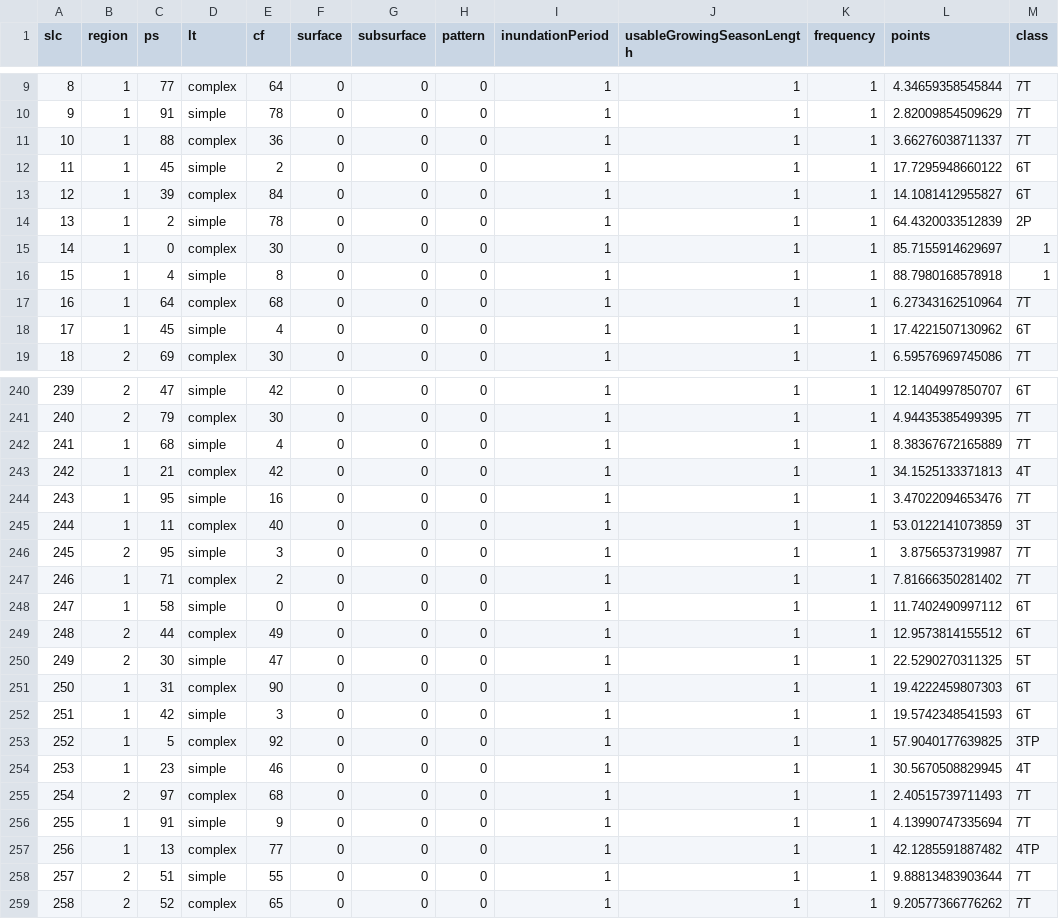
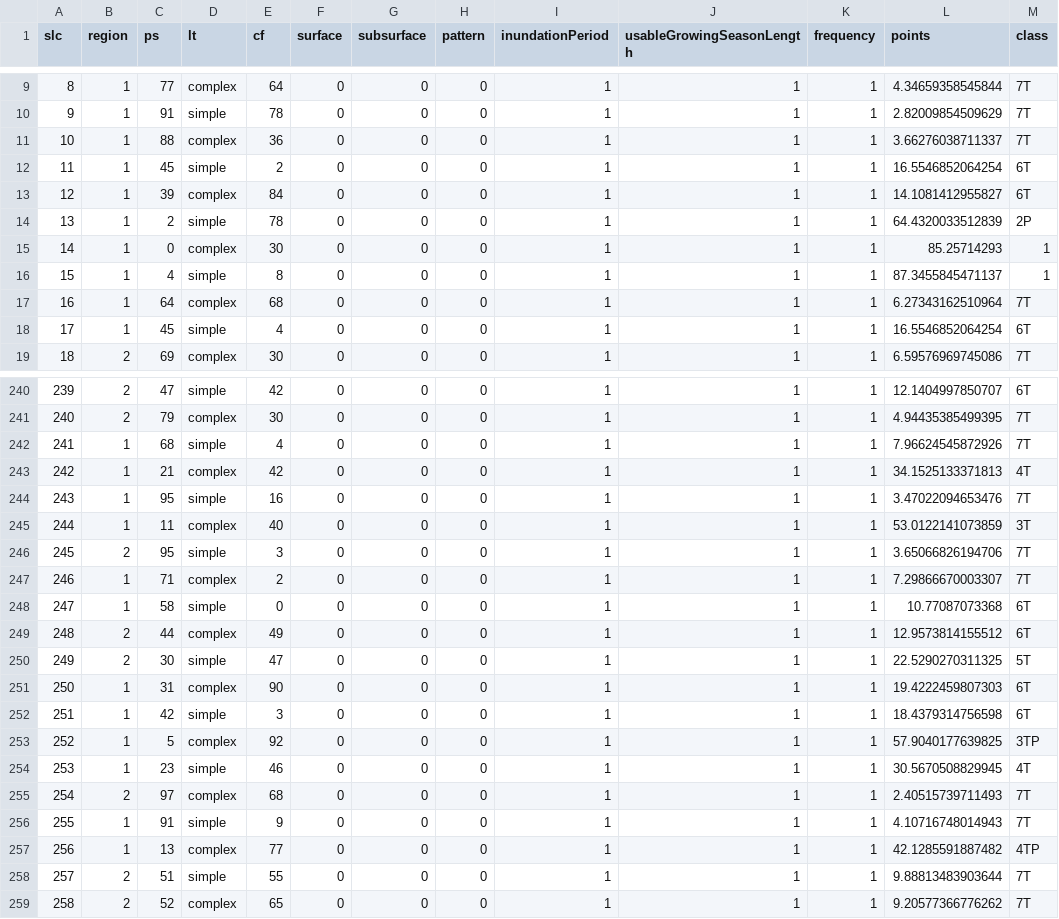
Before and after one commit to solartichondrius/landSuitabilityRatingSystem, a CSV file: landSuitabilityRatingSystem/testResults.csv, drawn as a sheet; only a part is shown, gaps mark what is left out; the diff covers the shown part only.

Commit message:
Fixed miscalculations in landscape and climate points and added more detailed documentation to functions in both factors.

```diff
--- a/landSuitabilityRatingSystem/testResults.csv
+++ b/landSuitabilityRatingSystem/testResults.csv
@@ -11,9 +11,9 @@
 10,1,88,"complex",36,0,0,0,1,1,1,3.66276038711337,"7T"
-11,1,45,"simple",2,0,0,0,1,1,1,17.7295948660122,"6T"
+11,1,45,"simple",2,0,0,0,1,1,1,16.5546852064254,"6T"
 12,1,39,"complex",84,0,0,0,1,1,1,14.1081412955827,"6T"
 13,1,2,"simple",78,0,0,0,1,1,1,64.4320033512839,"2P"
-14,1,0,"complex",30,0,0,0,1,1,1,85.7155914629697,"1"
-15,1,4,"simple",8,0,0,0,1,1,1,88.7980168578918,"1"
+14,1,0,"complex",30,0,0,0,1,1,1,85.25714293,"1"
+15,1,4,"simple",8,0,0,0,1,1,1,87.3455845471137,"1"
 16,1,64,"complex",68,0,0,0,1,1,1,6.27343162510964,"7T"
-17,1,45,"simple",4,0,0,0,1,1,1,17.4221507130962,"6T"
+17,1,45,"simple",4,0,0,0,1,1,1,16.5546852064254,"6T"
 18,2,69,"complex",30,0,0,0,1,1,1,6.59576969745086,"7T"
@@ -241,3 +241,3 @@
 240,2,79,"complex",30,0,0,0,1,1,1,4.94435385499395,"7T"
-241,1,68,"simple",4,0,0,0,1,1,1,8.38367672165889,"7T"
+241,1,68,"simple",4,0,0,0,1,1,1,7.96624545872926,"7T"
 242,1,21,"complex",42,0,0,0,1,1,1,34.1525133371813,"4T"
@@ -245,5 +245,5 @@
 244,1,11,"complex",40,0,0,0,1,1,1,53.0122141073859,"3T"
-245,2,95,"simple",3,0,0,0,1,1,1,3.8756537319987,"7T"
-246,1,71,"complex",2,0,0,0,1,1,1,7.81666350281402,"7T"
-247,1,58,"simple",0,0,0,0,1,1,1,11.7402490997112,"6T"
+245,2,95,"simple",3,0,0,0,1,1,1,3.65066826194706,"7T"
+246,1,71,"complex",2,0,0,0,1,1,1,7.29866670003307,"7T"
+247,1,58,"simple",0,0,0,0,1,1,1,10.77087073368,"6T"
 248,2,44,"complex",49,0,0,0,1,1,1,12.9573814155512,"6T"
@@ -251,3 +251,3 @@
 250,1,31,"complex",90,0,0,0,1,1,1,19.4222459807303,"6T"
-251,1,42,"simple",3,0,0,0,1,1,1,19.5742348541593,"6T"
+251,1,42,"simple",3,0,0,0,1,1,1,18.4379314756598,"6T"
 252,1,5,"complex",92,0,0,0,1,1,1,57.9040177639825,"3TP"
@@ -255,3 +255,3 @@
 254,2,97,"complex",68,0,0,0,1,1,1,2.40515739711493,"7T"
-255,1,91,"simple",9,0,0,0,1,1,1,4.13990747335694,"7T"
+255,1,91,"simple",9,0,0,0,1,1,1,4.10716748014943,"7T"
 256,1,13,"complex",77,0,0,0,1,1,1,42.1285591887482,"4TP"
```
Also changed, not shown: 4 added rows and 130 edited cells elsewhere in this file, 16 other files.
